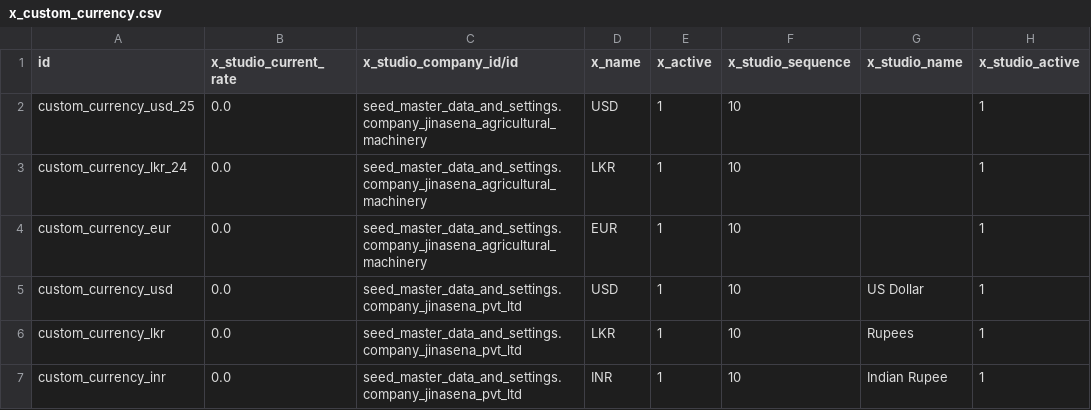
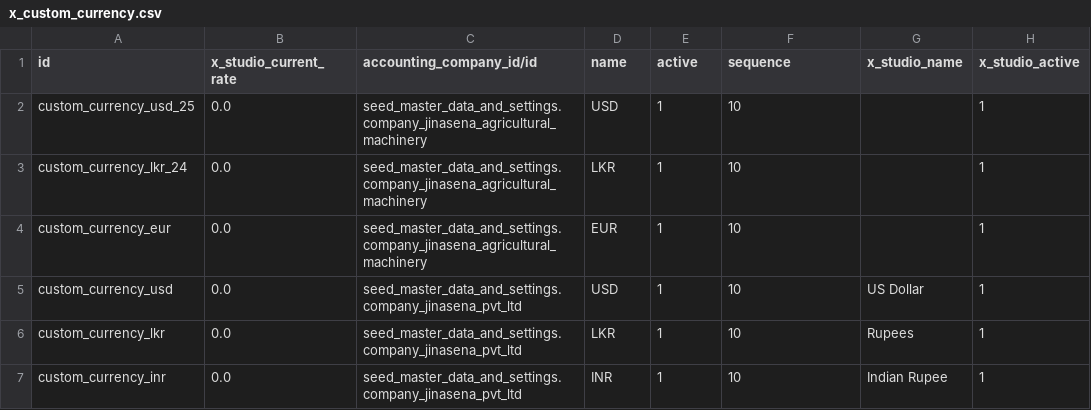
Before and after one commit to sanjayaWjinasena/Jinasena_MasterData_Accounting, a CSV file: data/x_custom_currency.csv, drawn as a sheet; only a part is shown; the diff names each change by its address in the sheet, - before the commit and + after, or states it on an @@ line.

```diff
--- a/data/x_custom_currency.csv
+++ b/data/x_custom_currency.csv
-C1: x_studio_company_id/id
+C1: accounting_company_id/id
-D1: x_name
+D1: name
-E1: x_active
+E1: active
-F1: x_studio_sequence
+F1: sequence
```
Also changed, not shown: data/x_custom_currency_rate.csv, data/x_customer_group.csv, 2 other files.
